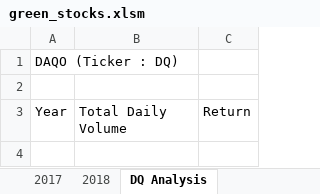
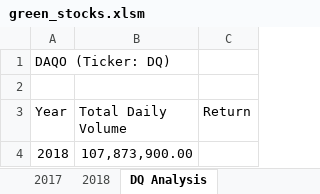
Before and after one commit to FadeelAlfahoum/stock-analysis., an Excel workbook: green_stocks.xlsm, sheet DQ Analysis, drawn as a sheet; values as stored, in another font and other column widths than the file's, no borders; the diff names each change by its address in the sheet, - before the commit and + after, or states it on an @@ line.

Commit message:
First Loop

```diff
--- a/green_stocks.xlsm (sheet DQ Analysis)
+++ b/green_stocks.xlsm (sheet DQ Analysis)
-A1 (Year): DAQO (Ticker : DQ)
+A1 (Year): DAQO (Ticker: DQ)
+row 4: 2018 | 107,873,900.00
```
